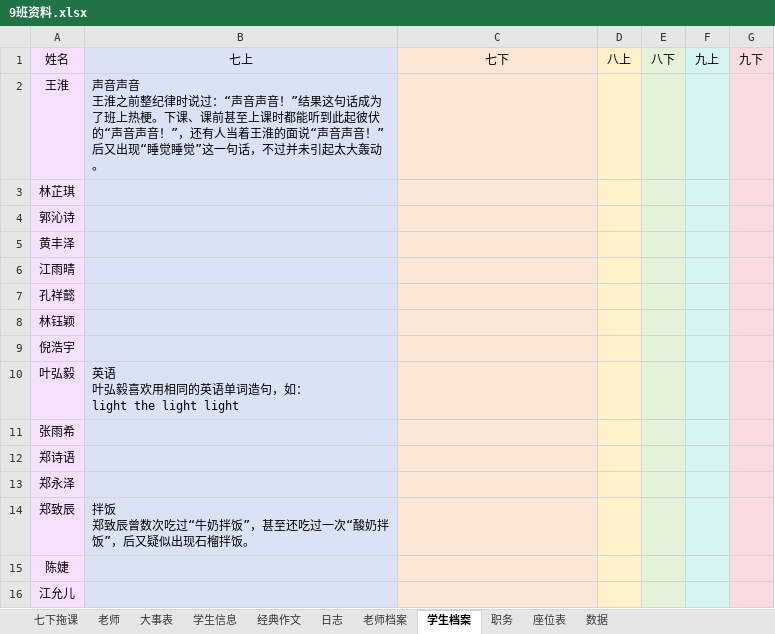
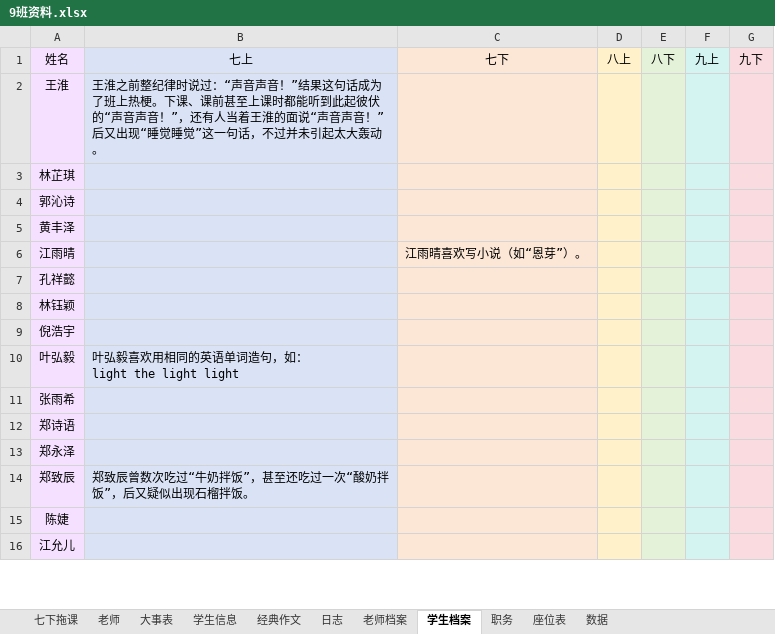
Before and after one commit to dsywy1698/dsywy1698.github.io, an Excel workbook: c/9班资料.xlsx, sheet 学生档案, drawn as a sheet; only a part is shown; values as stored, in another font and other column widths than the file's, no borders; conditional formats not drawn; ↵ is a line break in a cell; the diff covers the shown part only; the diff names each change by its address in the sheet, - before the commit and + after, or states it on an @@ line.

```diff
--- a/c/9班资料.xlsx (sheet 学生档案)
+++ b/c/9班资料.xlsx (sheet 学生档案)
-B2: 声音声音 ↵ 王淮之前…
+B2: 王淮之前…
-C6: (empty)
+C6: 江雨晴喜欢写小说（如“恩芽”）。
-B10: 英语 ↵ 叶弘毅喜欢用相同的英语单词造句，如： ↵ light the light light
+B10: 叶弘毅喜欢用相同的英语单词造句，如： ↵ light the light light
-B14: 拌饭 ↵ 郑致辰曾数次吃过“牛奶拌饭”，甚至还吃过一次“酸奶拌饭”，后又疑似出现石榴拌饭。
+B14: 郑致辰曾数次吃过“牛奶拌饭”，甚至还吃过一次“酸奶拌饭”，后又疑似出现石榴拌饭。
```
Also changed, not shown: 14 edited cells elsewhere in this sheet, sheet 七下拖课, sheet 老师档案, sheet 学生信息, sheet 老师, 3 other files.
